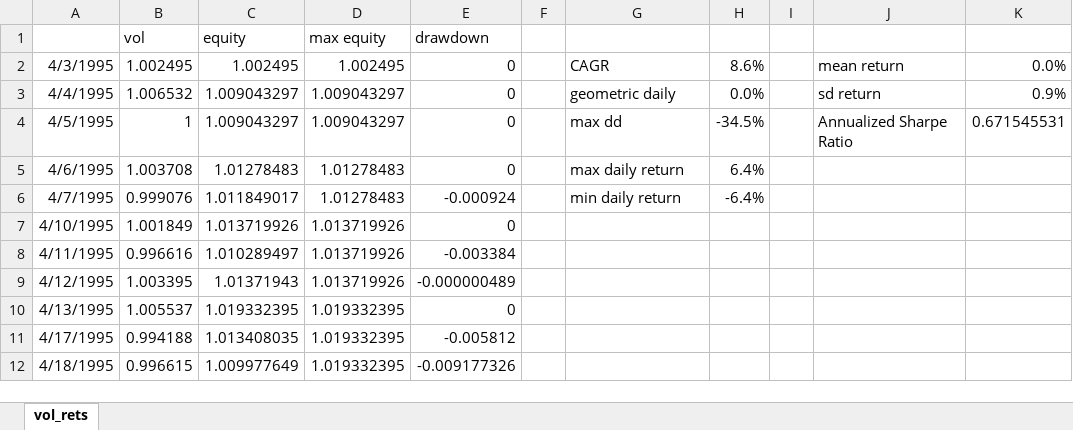
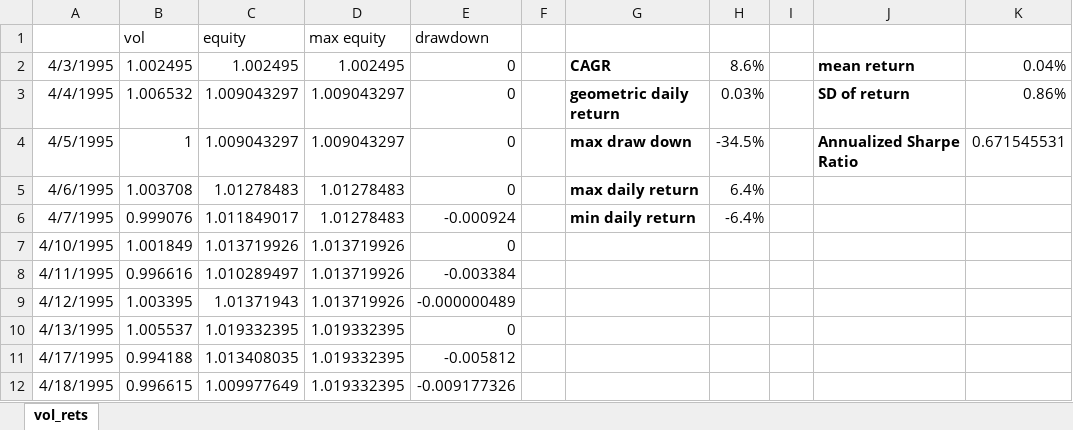
Before and after one commit to dxcv/adaptiveassetallocation_python, an Excel workbook: vol_returns.xlsx, sheet vol_rets, drawn as a sheet; only a part is shown; values as stored, in another font and other column widths than the file's, no borders; charts and pictures not drawn; the diff names each change by its address in the sheet, - before the commit and + after, or states it on an @@ line.

Commit message:
make equity graphs prettier

```diff
--- a/vol_returns.xlsx (sheet vol_rets)
+++ b/vol_returns.xlsx (sheet vol_rets)
-G2:G6 bold: off
+G2:G6 bold: on
-J2:J4 bold: off
+J2:J4 bold: on
-K2: 0.0%
+K2: 0.04%
-G3: geometric daily
+G3: geometric daily return
-H3: 0.0%
+H3: 0.03%
-J3: sd return
+J3: SD of return
-K3: 0.9%
+K3: 0.86%
-G4: max dd
+G4: max draw down
```
Also changed, not shown: charts or pictures, eqw_returns.xlsx, mom_returns.xlsx, 1 other file.
